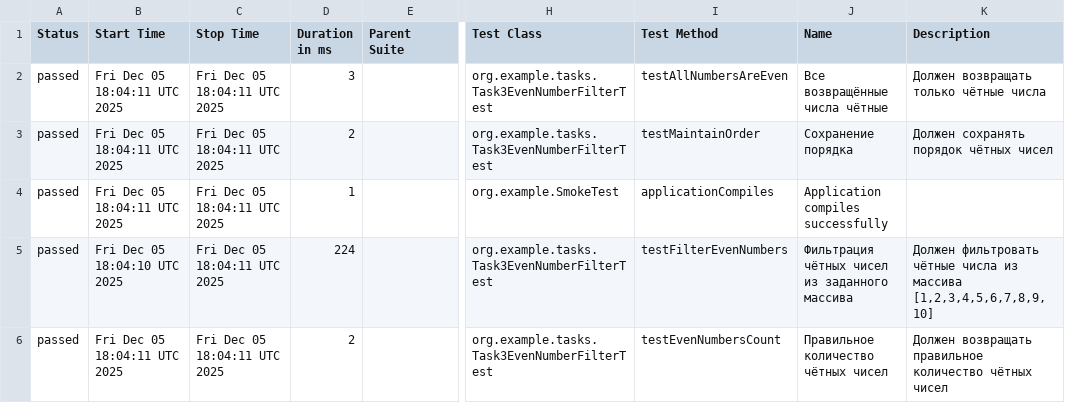
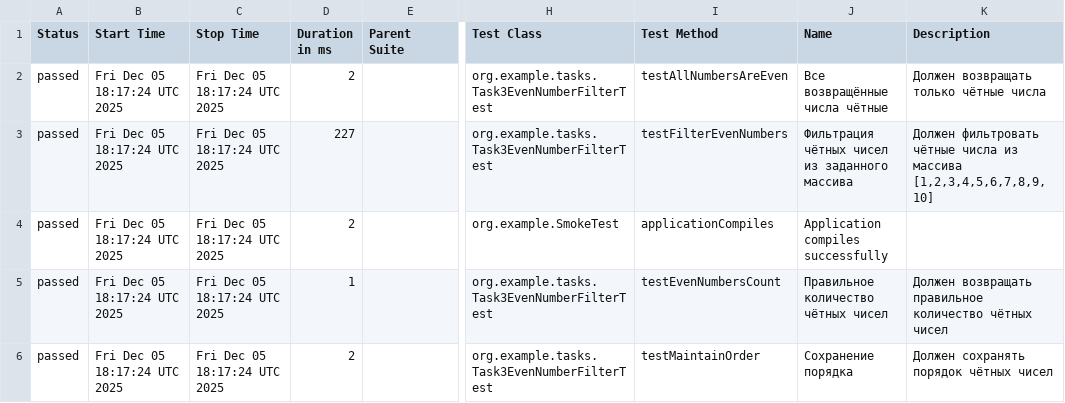
Before and after one commit to ZhikharevAl/ZhikharevJava, a CSV file: allure-report/data/suites.csv, drawn as a sheet; only a part is shown, gaps mark what is left out; the diff names each change by its address in the sheet, - before the commit and + after, or states it on an @@ line.

```diff
--- a/allure-report/data/suites.csv
+++ b/allure-report/data/suites.csv
-B2:B4 (Start Time): Fri Dec 05 18:04:11 UTC 2025
+B2:B4 (Start Time): Fri Dec 05 18:17:24 UTC 2025
-C2:C6 (Stop Time): Fri Dec 05 18:04:11 UTC 2025
+C2:C6 (Stop Time): Fri Dec 05 18:17:24 UTC 2025
-D2 (Duration in ms): 3
+D2 (Duration in ms): 2
-D3 (Duration in ms): 2
+D3 (Duration in ms): 227
-I3 (Test Method): testMaintainOrder
+I3 (Test Method): testFilterEvenNumbers
-J3 (Name): Сохранение порядка
+J3 (Name): Фильтрация чётных чисел из заданного массива
-K3 (Description): Должен сохранять порядок чётных чисел
+K3 (Description): Должен фильтровать чётные числа из массива [1,2,3,4,5,6,7,8,9,10]
-D4 (Duration in ms): 1
+D4 (Duration in ms): 2
-B5 (Start Time): Fri Dec 05 18:04:10 UTC 2025
+B5 (Start Time): Fri Dec 05 18:17:24 UTC 2025
-D5 (Duration in ms): 224
+D5 (Duration in ms): 1
-I5 (Test Method): testFilterEvenNumbers
+I5 (Test Method): testEvenNumbersCount
-J5 (Name): Фильтрация чётных чисел из заданного массива
+J5 (Name): Правильное количество чётных чисел
-K5 (Description): Должен фильтровать чётные числа из массива [1,2,3,4,5,6,7,8,9,10]
+K5 (Description): Должен возвращать правильное количество чётных чисел
-B6 (Start Time): Fri Dec 05 18:04:11 UTC 2025
+B6 (Start Time): Fri Dec 05 18:17:24 UTC 2025
-I6 (Test Method): testEvenNumbersCount
+I6 (Test Method): testMaintainOrder
-J6 (Name): Правильное количество чётных чисел
+J6 (Name): Сохранение порядка
-K6 (Description): Должен возвращать правильное количество чётных чисел
+K6 (Description): Должен сохранять порядок чётных чисел
```
Also changed, not shown: 24 other files.
